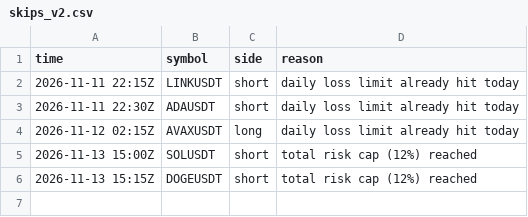
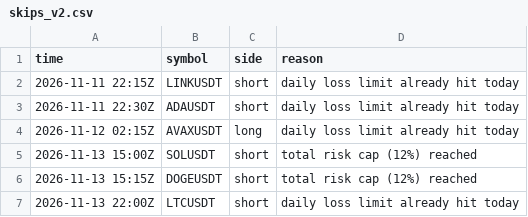
Before and after one commit to d4gh9jzy4p-arch/dema-supertrend-paper, a CSV file: skips_v2.csv, drawn as a sheet; the diff names each change by its address in the sheet, - before the commit and + after, or states it on an @@ line.

```diff
--- a/skips_v2.csv
+++ b/skips_v2.csv
+row 7: 2026-11-13 22:00Z | LTCUSDT | short | daily loss limit already hit today
```
Also changed, not shown: 6 other files.
